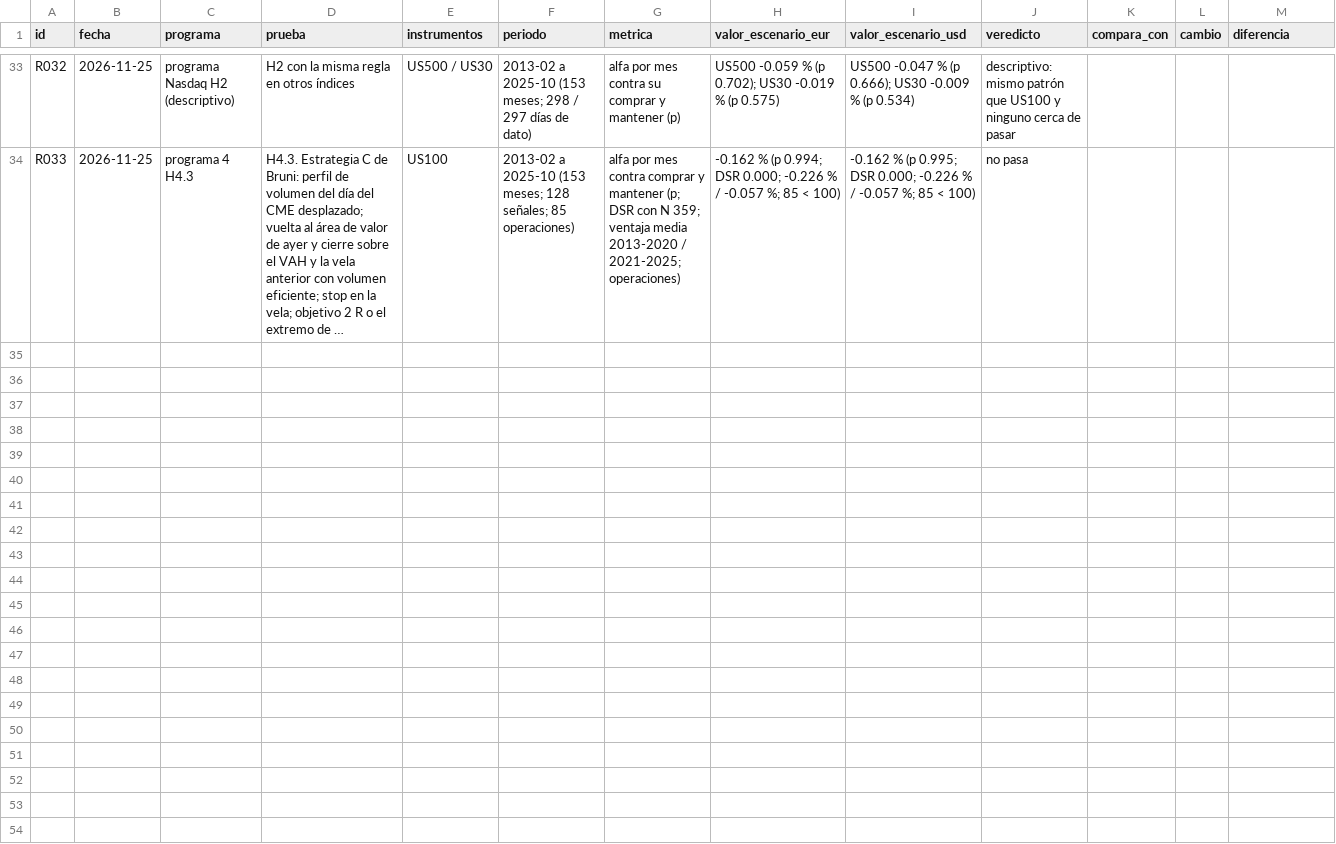
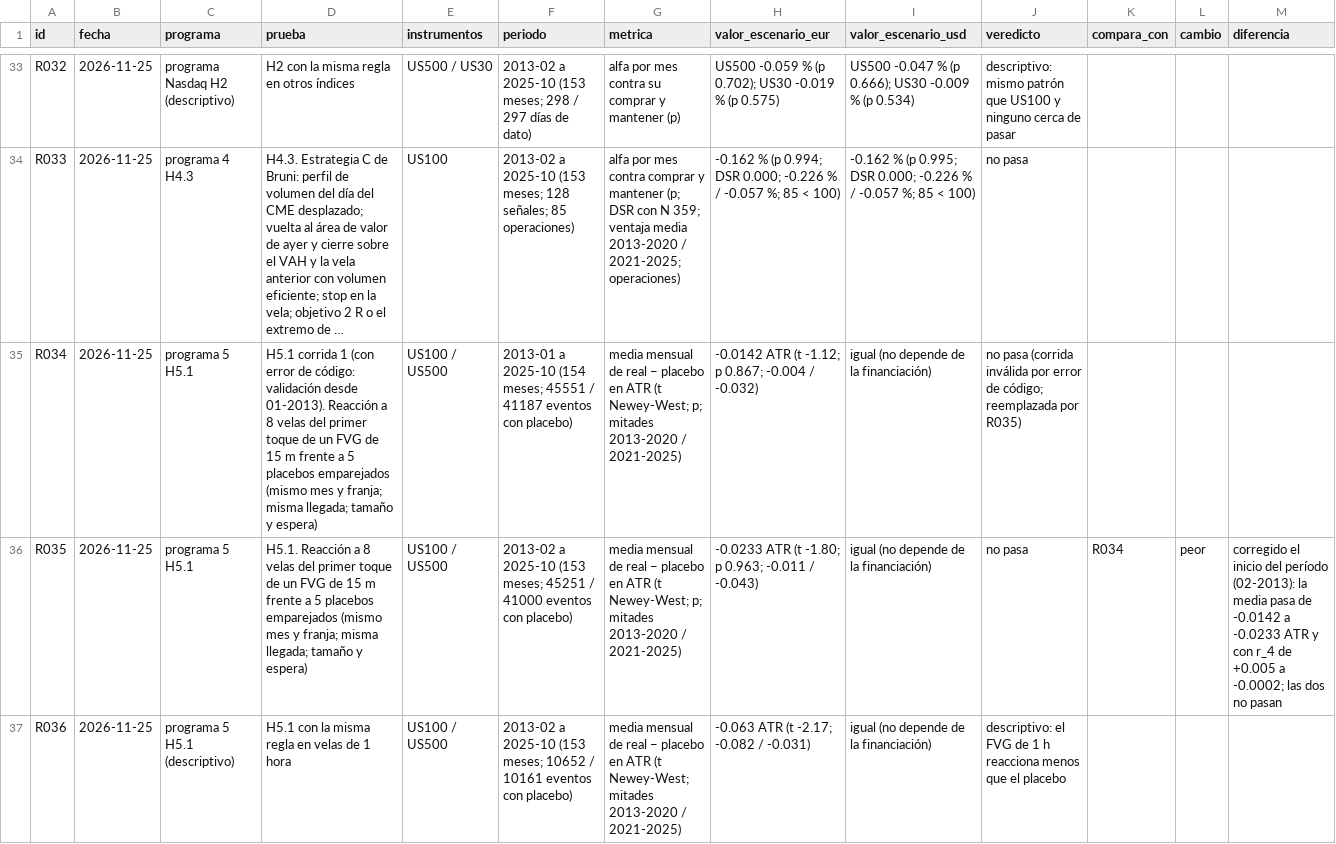
Before and after one commit to AlexeiSouyris/CFDsTrader, a CSV file: docs/analysis/registro-de-resultados.csv, drawn as a sheet; only a part is shown, gaps mark what is left out; long unchanged cells end in …; rows hold the shown columns only; the diff covers the shown part only; the diff names each change by its address in the sheet, - before the commit and + after, or states it on an @@ line.

```diff
--- a/docs/analysis/registro-de-resultados.csv
+++ b/docs/analysis/registro-de-resultados.csv
+row 35: R034 | 2026-11-25 | programa 5 H5.1 | H5.1 corrida 1 (con error de código: validación desde 01-2013). Reacción a 8 velas del primer toque de un FVG de 15 m frente a 5 placebos emparejados (mismo mes y franja; misma llegada; tamaño y espera) | US100 / US500 | 2013-01 a 2025-10 (154 meses; 45551 / 41187 eventos con placebo) | media mensual de real − placebo en ATR (t Newey-West; p; mitades 2013-2020 / 2021-2025) | -0.0142 ATR (t -1.12; p 0.867; -0.004 / -0.032) | igual (no depende de la financiación) | no pasa (corrida inválida por error de código; reemplazada por R035)
+row 36: R035 | 2026-11-25 | programa 5 H5.1 | H5.1. Reacción a 8 velas del primer toque de un FVG de 15 m frente a 5 placebos emparejados (mismo mes y franja; misma llegada; tamaño y espera) | US100 / US500 | 2013-02 a 2025-10 (153 meses; 45251 / 41000 eventos con placebo) | media mensual de real − placebo en ATR (t Newey-West; p; mitades 2013-2020 / 2021-2025) | -0.0233 ATR (t -1.80; p 0.963; -0.011 / -0.043) | igual (no depende de la financiación) | no pasa | R034 | peor | corregido el inicio del período (02-2013): la media pasa de -0.0142 a -0.0233 ATR y con r_4 de +0.005 a -0.0002; las dos no pasan
+row 37: R036 | 2026-11-25 | programa 5 H5.1 (descriptivo) | H5.1 con la misma regla en velas de 1 hora | US100 / US500 | 2013-02 a 2025-10 (153 meses; 10652 / 10161 eventos con placebo) | media mensual de real − placebo en ATR (t Newey-West; mitades 2013-2020 / 2021-2025) | -0.063 ATR (t -2.17; -0.082 / -0.031) | igual (no depende de la financiación) | descriptivo: el FVG de 1 h reacciona menos que el placebo
```
Also changed, not shown: 2 added rows elsewhere in this file, 3 other files.
